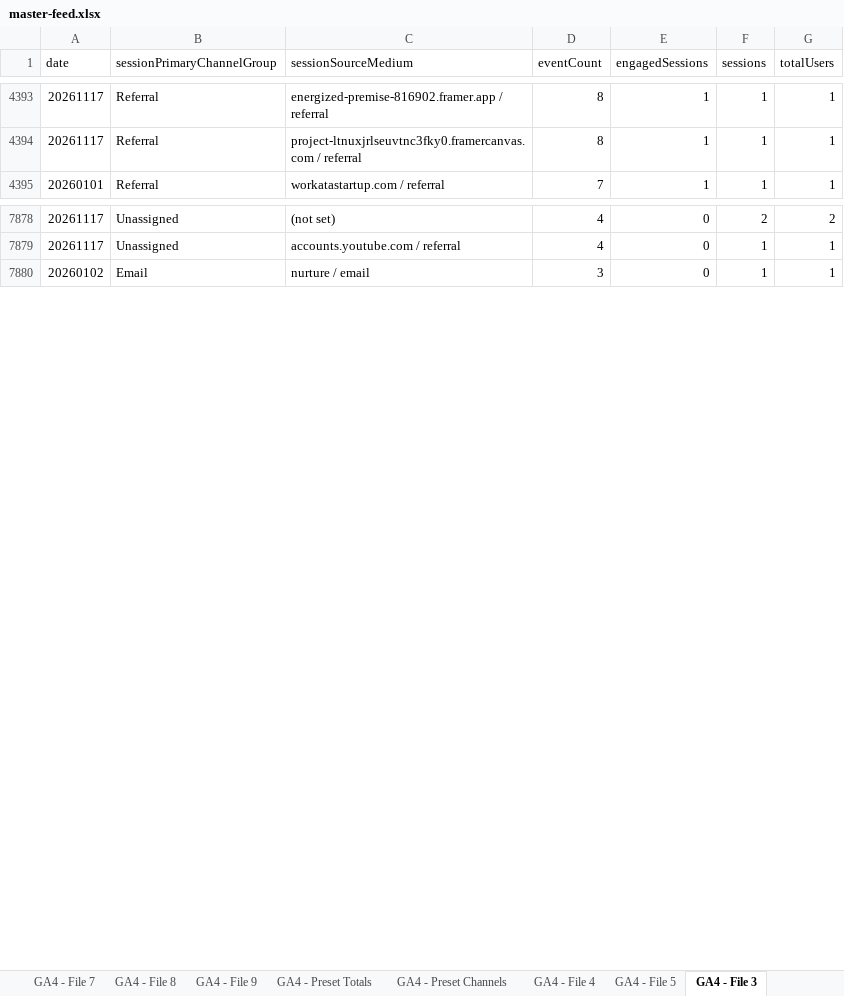
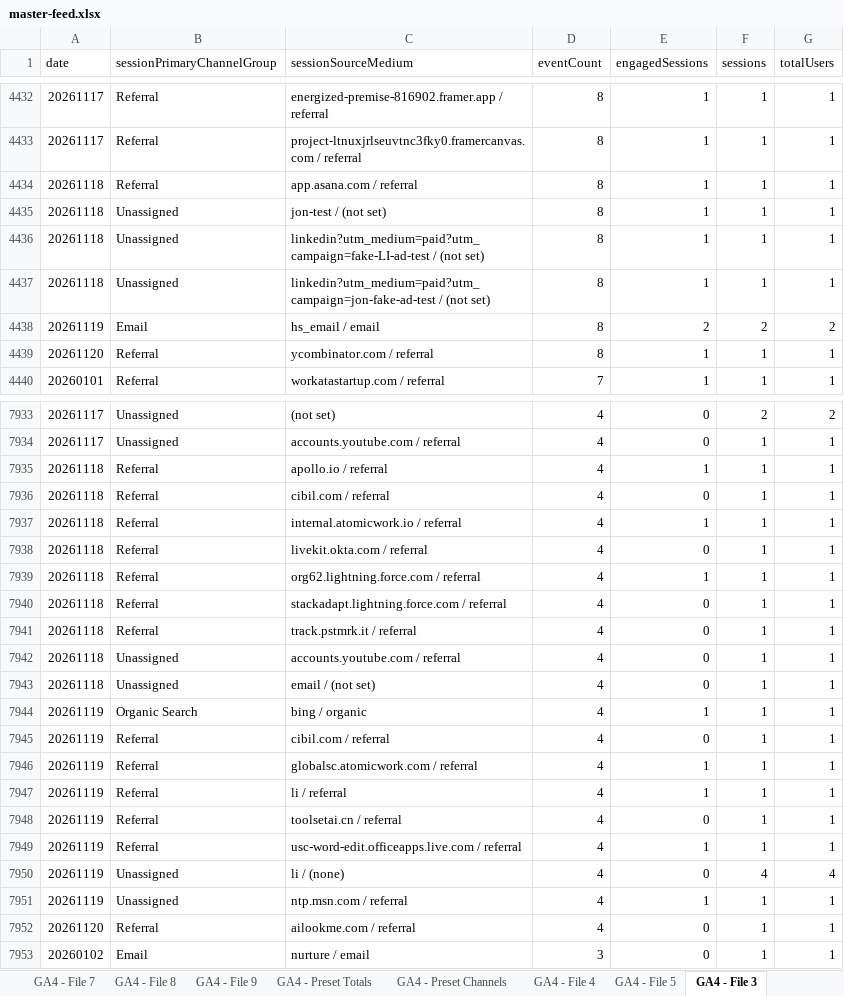
Before and after one commit to MutinyGTM/growth-dashboard, an Excel workbook: data/master-feed.xlsx, sheet GA4 - File 3, drawn as a sheet; only a part is shown, gaps mark what is left out; values as stored, in another font and other column widths than the file's, no borders; charts and pictures not drawn; the diff covers the shown part only; the diff names each change by its address in the sheet, - before the commit and + after, or states it on an @@ line.

Commit message:
data refresh 11/20

```diff
--- a/data/master-feed.xlsx (sheet GA4 - File 3)
+++ b/data/master-feed.xlsx (sheet GA4 - File 3)
+row 4434: 20261118 | Referral | app.asana.com / referral | 8 | 1 | 1 | 1
+row 4435: 20261118 | Unassigned | jon-test / (not set) | 8 | 1 | 1 | 1
+row 4436: 20261118 | Unassigned | linkedin?utm_medium=paid?utm_campaign=fake-LI-ad-test / (not set) | 8 | 1 | 1 | 1
+row 4437: 20261118 | Unassigned | linkedin?utm_medium=paid?utm_campaign=jon-fake-ad-test / (not set) | 8 | 1 | 1 | 1
+row 4438: 20261119 | Email | hs_email / email | 8 | 2 | 2 | 2
+row 4439: 20261120 | Referral | ycombinator.com / referral | 8 | 1 | 1 | 1
+row 7935: 20261118 | Referral | apollo.io / referral | 4 | 1 | 1 | 1
+row 7936: 20261118 | Referral | cibil.com / referral | 4 | 0 | 1 | 1
+row 7937: 20261118 | Referral | internal.atomicwork.io / referral | 4 | 1 | 1 | 1
+row 7938: 20261118 | Referral | livekit.okta.com / referral | 4 | 0 | 1 | 1
+row 7939: 20261118 | Referral | org62.lightning.force.com / referral | 4 | 1 | 1 | 1
+row 7940: 20261118 | Referral | stackadapt.lightning.force.com / referral | 4 | 0 | 1 | 1
+row 7941: 20261118 | Referral | track.pstmrk.it / referral | 4 | 0 | 1 | 1
+row 7942: 20261118 | Unassigned | accounts.youtube.com / referral | 4 | 0 | 1 | 1
+row 7943: 20261118 | Unassigned | email / (not set) | 4 | 0 | 1 | 1
+row 7944: 20261119 | Organic Search | bing / organic | 4 | 1 | 1 | 1
+row 7945: 20261119 | Referral | cibil.com / referral | 4 | 0 | 1 | 1
+row 7946: 20261119 | Referral | globalsc.atomicwork.com / referral | 4 | 1 | 1 | 1
+row 7947: 20261119 | Referral | li / referral | 4 | 1 | 1 | 1
+row 7948: 20261119 | Referral | toolsetai.cn / referral | 4 | 0 | 1 | 1
+row 7949: 20261119 | Referral | usc-word-edit.officeapps.live.com / referral | 4 | 1 | 1 | 1
+row 7950: 20261119 | Unassigned | li / (none) | 4 | 0 | 4 | 4
+row 7951: 20261119 | Unassigned | ntp.msn.com / referral | 4 | 1 | 1 | 1
+row 7952: 20261120 | Referral | ailookme.com / referral | 4 | 0 | 1 | 1
```
Also changed, not shown: 67 added rows, 5 removed rows and 11 edited cells elsewhere in this sheet, sheet GA4 - File 5, sheet GA4 - Preset Channels, sheet GA4 - File 6, sheet GA4 - File 7, sheet GA4 - File 2, sheet GA4 - File 1, 4 more sheets, 9 other files.
